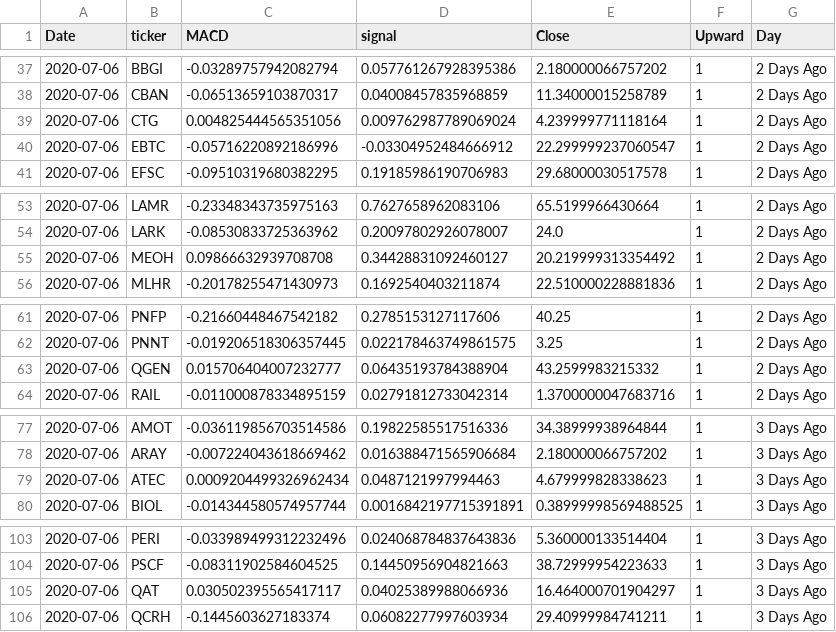
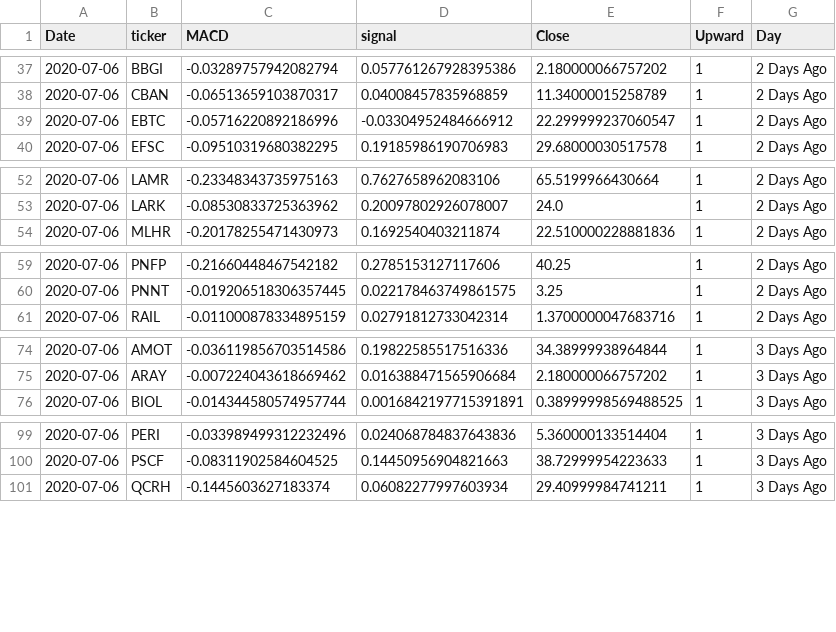
Before and after one commit to Mtaylert/Stock_Evaluation, a CSV file: data/downward_trend_2020-7-7_.csv, drawn as a sheet; only a part is shown, gaps mark what is left out; the diff covers the shown part only; the diff names each change by its address in the sheet, - before the commit and + after, or states it on an @@ line.

```diff
--- a/data/downward_trend_2020-7-7_.csv
+++ b/data/downward_trend_2020-7-7_.csv
-row 39: 2020-07-06 | CTG | 0.004825444565351056 | 0.009762987789069024 | 4.239999771118164 | 1 | 2 Days Ago
-row 55: 2020-07-06 | MEOH | 0.09866632939708708 | 0.34428831092460127 | 20.219999313354492 | 1 | 2 Days Ago
-row 63: 2020-07-06 | QGEN | 0.015706404007232777 | 0.06435193784388904 | 43.2599983215332 | 1 | 2 Days Ago
-row 79: 2020-07-06 | ATEC | 0.0009204499326962434 | 0.0487121997994463 | 4.679999828338623 | 1 | 3 Days Ago
-row 105: 2020-07-06 | QAT | 0.030502395565417117 | 0.04025389988066936 | 16.464000701904297 | 1 | 3 Days Ago
```
Also changed, not shown: 3 removed rows elsewhere in this file, data/upward_trend_2020-7-7_.csv, 1 other file.
